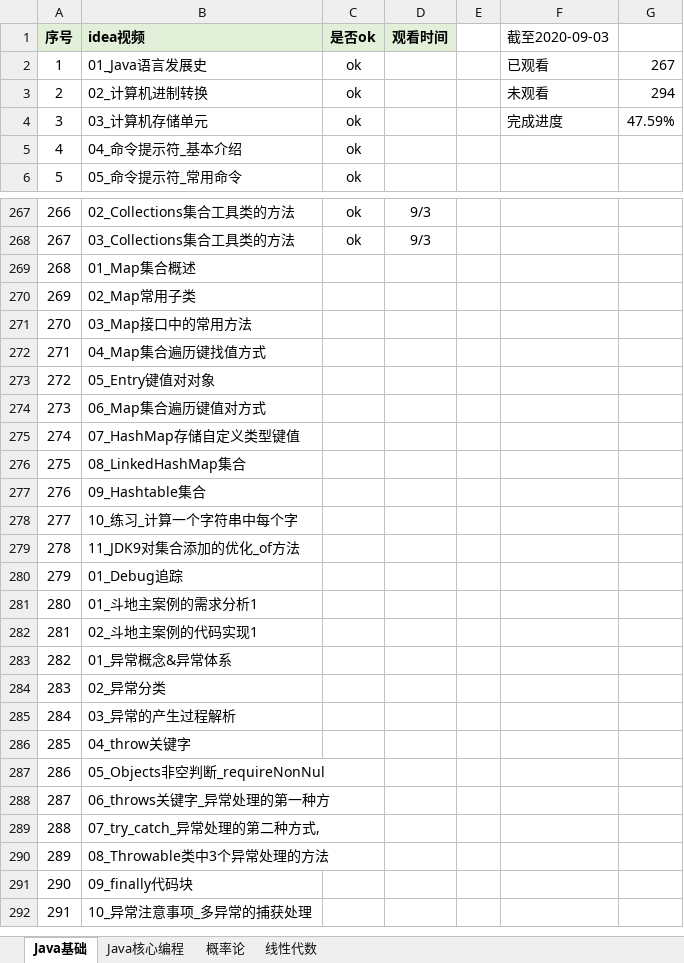
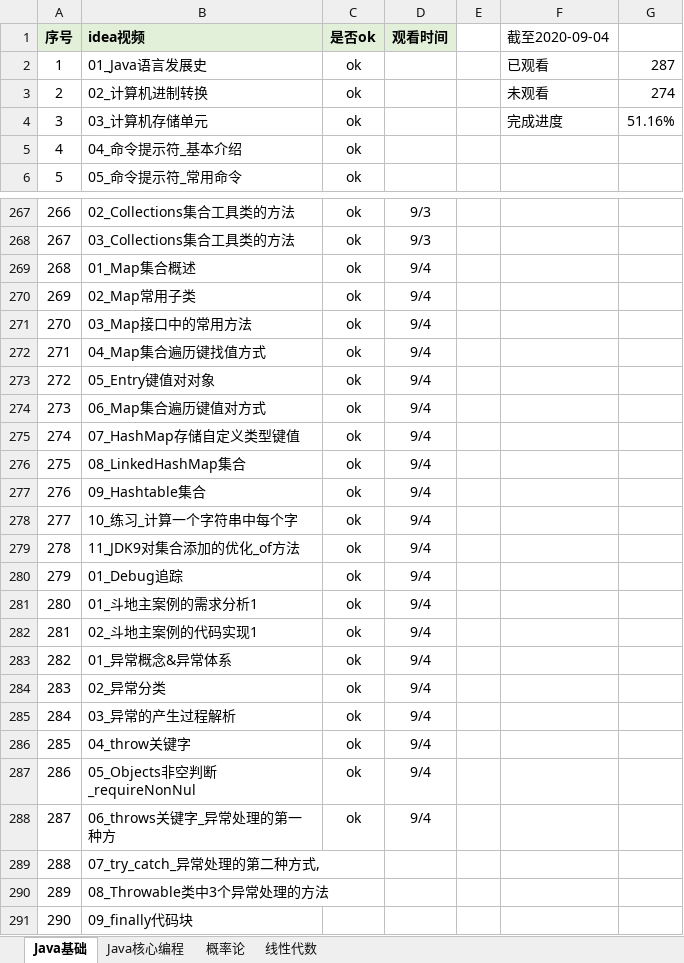
Before and after one commit to KingHWJ/Learning, an Excel workbook: 学习进度.xlsx, sheet Java基础, drawn as a sheet; only a part is shown, gaps mark what is left out; the shorter side is filled out with more unchanged rows; values as stored, in another font and other column widths than the file's, no borders; conditional formats not drawn; the diff names each change by its address in the sheet, - before the commit and + after, or states it on an @@ line.

```diff
--- a/学习进度.xlsx (sheet Java基础)
+++ b/学习进度.xlsx (sheet Java基础)
-F1: 截至2020-09-03
+F1: 截至2020-09-04
-G2: 267
+G2: 287
-G3: 294
+G3: 274
-G4: 47.59%
+G4: 51.16%
-C269:C288 (是否ok): (empty)
+C269:C288 (是否ok): ok
-D269:D288 (观看时间): (empty)
+D269:D288 (观看时间): 9/4
```
Also changed, not shown: sheet Java核心编程, 2 other files.
